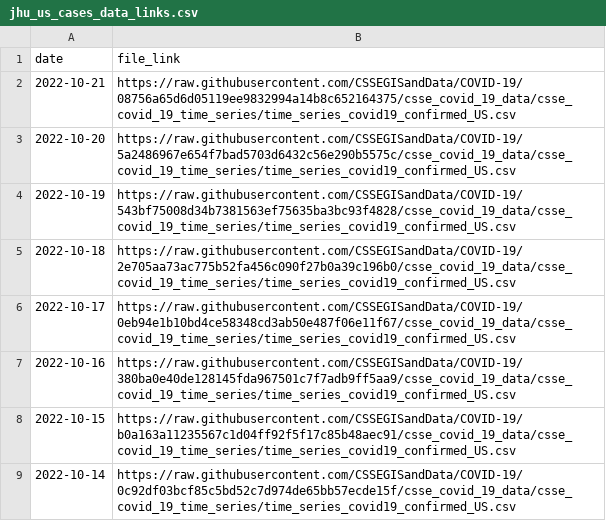
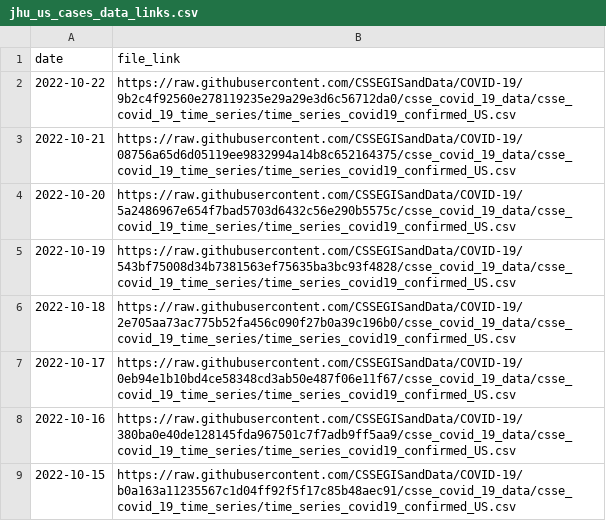
Before and after one commit to reichlab/covidData, a CSV file: data/jhu_us_cases_data_links.csv, drawn as a sheet; only a part is shown; the shorter side is filled out with more unchanged rows.

```diff
--- a/data/jhu_us_cases_data_links.csv
+++ b/data/jhu_us_cases_data_links.csv
@@ -1,2 +1,3 @@
 "date","file_link"
+2022-10-22,"https://raw.githubusercontent.com/CSSEGISandData/COVID-19/9b2c4f92560e278119235e29a29e3d6c56712da0/csse_covid_19_data/csse_covid_19_time_series/time_series_covid19_confirmed_US.csv"
 2022-10-21,"https://raw.githubusercontent.com/CSSEGISandData/COVID-19/08756a65d6d05119ee9832994a14b8c652164375/csse_covid_19_data/csse_covid_19_time_series/time_series_covid19_confirmed_US.csv"
```
Also changed, not shown: data/jhu_global_cases_data_links.csv, data/jhu_global_deaths_data_links.csv, 1 other file.
